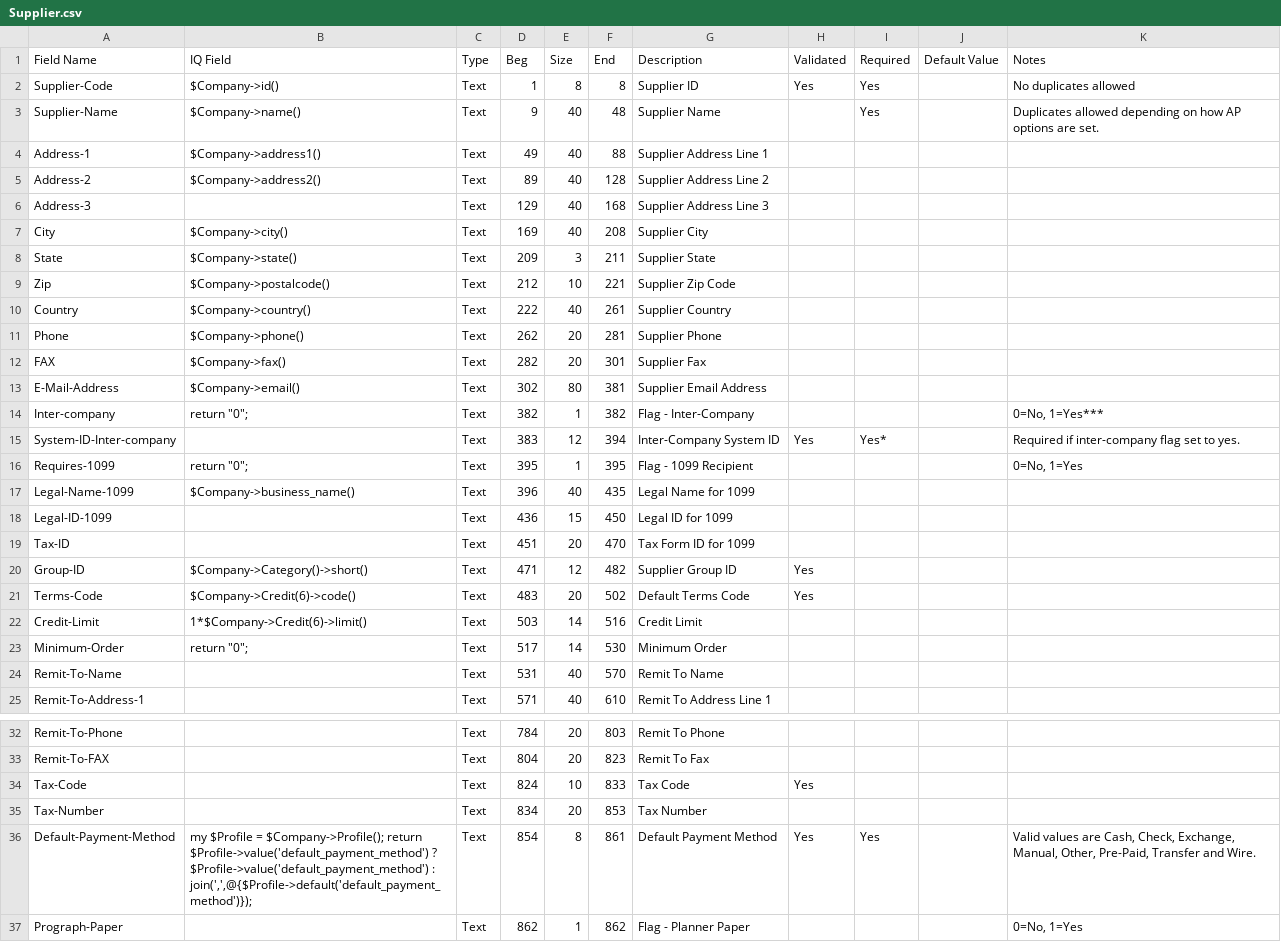
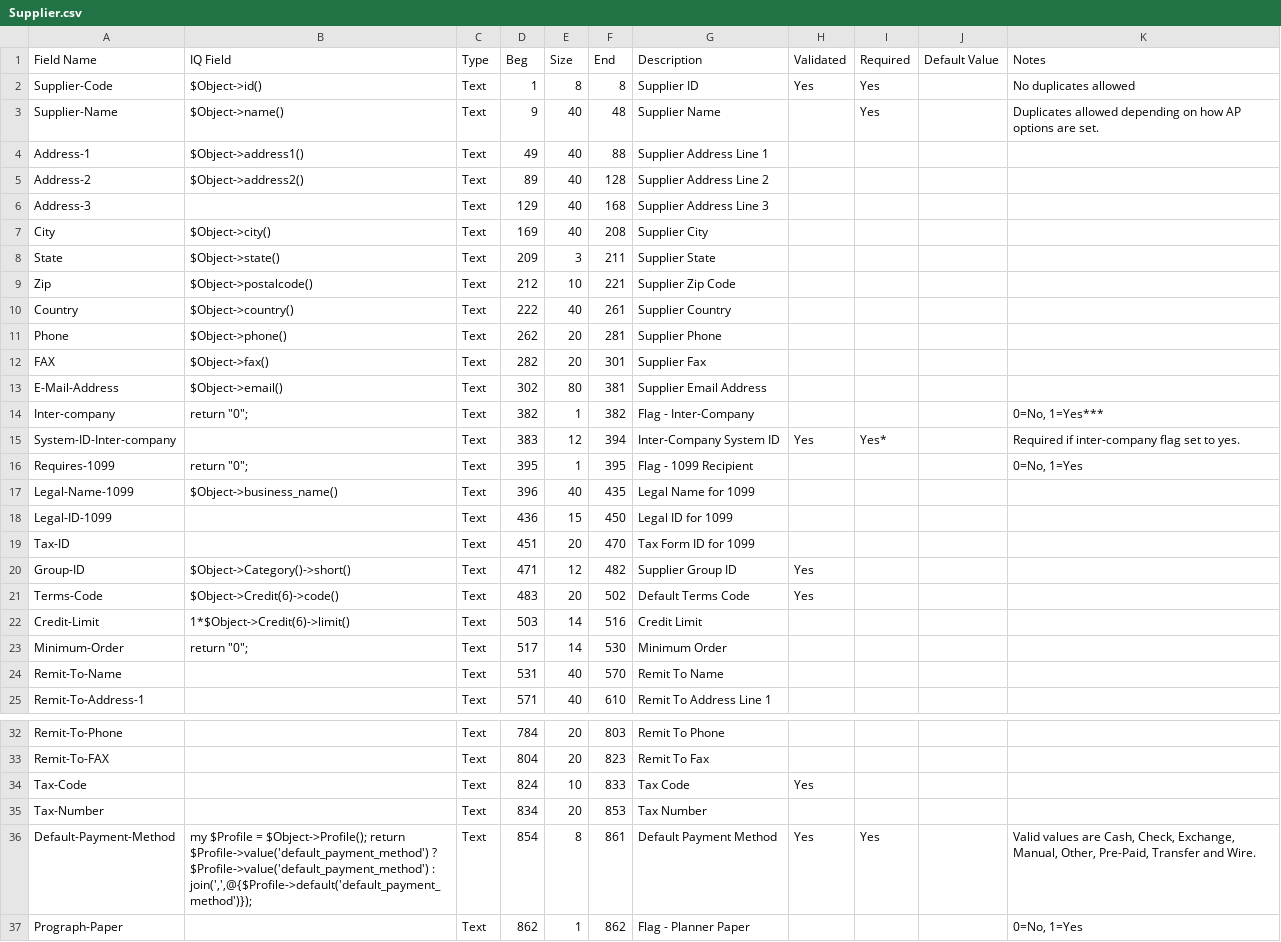
Before and after one commit to connortechnology/openprint, a CSV file: perl/tools/Monarch/13.1/Supplier.csv, drawn as a sheet; only a part is shown, gaps mark what is left out.

```diff
--- a/perl/tools/Monarch/13.1/Supplier.csv
+++ b/perl/tools/Monarch/13.1/Supplier.csv
@@ -1,14 +1,14 @@
 "Field Name","IQ Field","Type","Beg","Size","End","Description","Validated","Required","Default Value","Notes"
-"Supplier-Code","$Company->id()","Text",1,8,8,"Supplier ID","Yes","Yes",,"No duplicates allowed"
-"Supplier-Name","$Company->name()","Text",9,40,48,"Supplier Name",,"Yes",,"Duplicates allowed depending on how AP options are set."
-"Address-1","$Company->address1()","Text",49,40,88,"Supplier Address Line 1",,,,
-"Address-2","$Company->address2()","Text",89,40,128,"Supplier Address Line 2",,,,
+"Supplier-Code","$Object->id()","Text",1,8,8,"Supplier ID","Yes","Yes",,"No duplicates allowed"
+"Supplier-Name","$Object->name()","Text",9,40,48,"Supplier Name",,"Yes",,"Duplicates allowed depending on how AP options are set."
+"Address-1","$Object->address1()","Text",49,40,88,"Supplier Address Line 1",,,,
+"Address-2","$Object->address2()","Text",89,40,128,"Supplier Address Line 2",,,,
 "Address-3",,"Text",129,40,168,"Supplier Address Line 3",,,,
-"City","$Company->city()","Text",169,40,208,"Supplier City",,,,
-"State","$Company->state()","Text",209,3,211,"Supplier State",,,,
-"Zip","$Company->postalcode()","Text",212,10,221,"Supplier Zip Code",,,,
-"Country","$Company->country()","Text",222,40,261,"Supplier Country",,,,
-"Phone","$Company->phone()","Text",262,20,281,"Supplier Phone",,,,
-"FAX","$Company->fax()","Text",282,20,301,"Supplier Fax",,,,
-"E-Mail-Address","$Company->email()","Text",302,80,381,"Supplier Email Address",,,,
+"City","$Object->city()","Text",169,40,208,"Supplier City",,,,
+"State","$Object->state()","Text",209,3,211,"Supplier State",,,,
+"Zip","$Object->postalcode()","Text",212,10,221,"Supplier Zip Code",,,,
+"Country","$Object->country()","Text",222,40,261,"Supplier Country",,,,
+"Phone","$Object->phone()","Text",262,20,281,"Supplier Phone",,,,
+"FAX","$Object->fax()","Text",282,20,301,"Supplier Fax",,,,
+"E-Mail-Address","$Object->email()","Text",302,80,381,"Supplier Email Address",,,,
 "Inter-company","return ""0"";","Text",382,1,382,"Flag - Inter-Company",,,,"0=No, 1=Yes***"
@@ -16,8 +16,8 @@
 "Requires-1099","return ""0"";","Text",395,1,395,"Flag - 1099 Recipient",,,,"0=No, 1=Yes"
-"Legal-Name-1099","$Company->business_name()","Text",396,40,435,"Legal Name for 1099",,,,
+"Legal-Name-1099","$Object->business_name()","Text",396,40,435,"Legal Name for 1099",,,,
 "Legal-ID-1099",,"Text",436,15,450,"Legal ID for 1099",,,,
 "Tax-ID",,"Text",451,20,470,"Tax Form ID for 1099",,,,
-"Group-ID","$Company->Category()->short()","Text",471,12,482,"Supplier Group ID","Yes",,,
-"Terms-Code","$Company->Credit(6)->code()","Text",483,20,502,"Default Terms Code","Yes",,,
-"Credit-Limit","1*$Company->Credit(6)->limit()","Text",503,14,516,"Credit Limit",,,,
+"Group-ID","$Object->Category()->short()","Text",471,12,482,"Supplier Group ID","Yes",,,
+"Terms-Code","$Object->Credit(6)->code()","Text",483,20,502,"Default Terms Code","Yes",,,
+"Credit-Limit","1*$Object->Credit(6)->limit()","Text",503,14,516,"Credit Limit",,,,
 "Minimum-Order","return ""0"";","Text",517,14,530,"Minimum Order",,,,
@@ -35,3 +35,3 @@
 "Tax-Number",,"Text",834,20,853,"Tax Number",,,,
-"Default-Payment-Method","my $Profile = $Company->Profile(); return $Profile->value('default_payment_method') ? $Profile->value('default_payment_method') : join(',',@{$Profile->default('default_payment_method')});","Text",854,8,861,"Default Payment Method","Yes","Yes",,"Valid values are Cash, Check, Exchange, Manual, Other, Pre-Paid, Transfer and Wire."
+"Default-Payment-Method","my $Profile = $Object->Profile(); return $Profile->value('default_payment_method') ? $Profile->value('default_payment_method') : join(',',@{$Profile->default('default_payment_method')});","Text",854,8,861,"Default Payment Method","Yes","Yes",,"Valid values are Cash, Check, Exchange, Manual, Other, Pre-Paid, Transfer and Wire."
 "Prograph-Paper",,"Text",862,1,862,"Flag - Planner Paper",,,,"0=No, 1=Yes"
```
Also changed, not shown: perl/tools/Monarch/13.1/Customer.csv, 2 other files.
